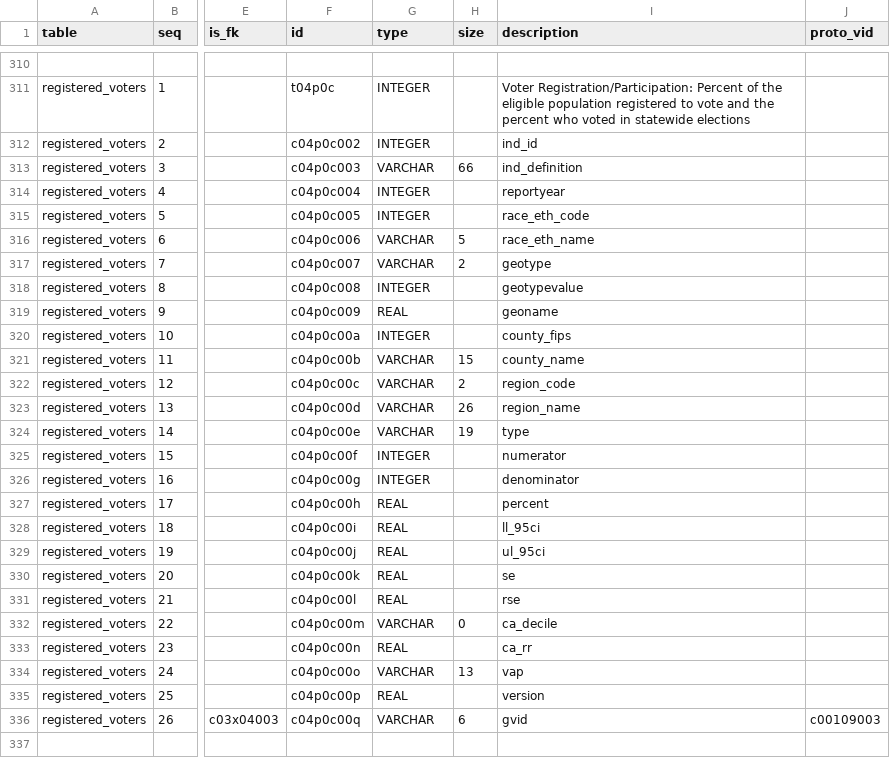
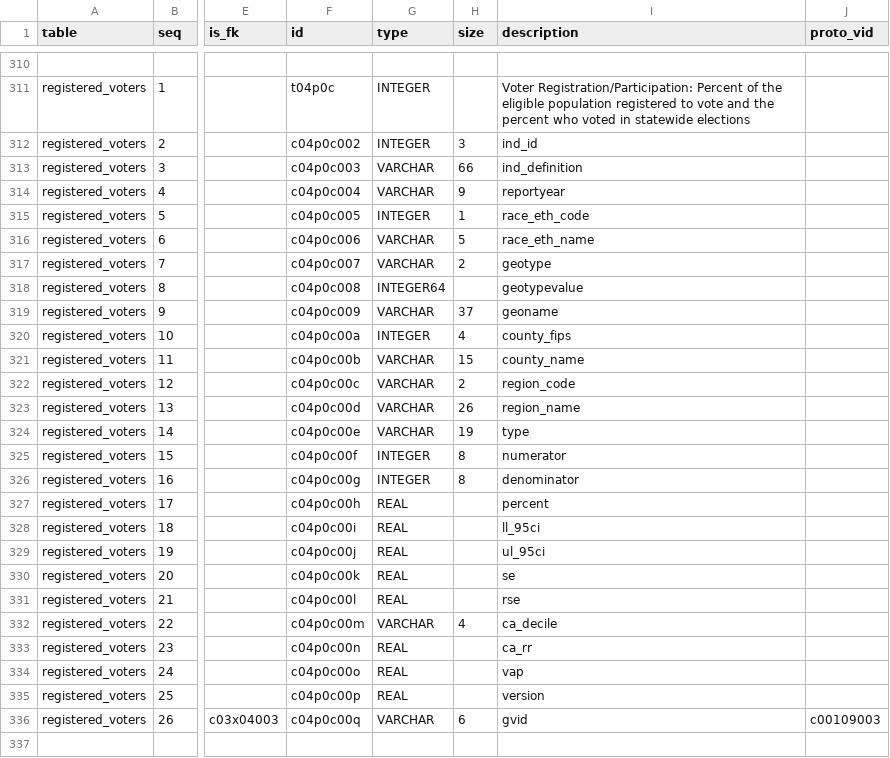
Before and after one commit to CivicKnowledge/ca-health-bundles, a CSV file: cdph.ca.gov/hci/meta/schema.csv, drawn as a sheet; only a part is shown, gaps mark what is left out; the diff covers the shown part only; the diff names each change by its address in the sheet, - before the commit and + after, or states it on an @@ line.

```diff
--- a/cdph.ca.gov/hci/meta/schema.csv
+++ b/cdph.ca.gov/hci/meta/schema.csv
-H312 (size): (empty)
+H312 (size): 3
-G314 (type): INTEGER
+G314 (type): VARCHAR
-H314 (size): (empty)
+H314 (size): 9
-H315 (size): (empty)
+H315 (size): 1
-G318 (type): INTEGER
+G318 (type): INTEGER64
-G319 (type): REAL
+G319 (type): VARCHAR
-H319 (size): (empty)
+H319 (size): 37
-H320 (size): (empty)
+H320 (size): 4
-H325:H326 (size): (empty)
+H325:H326 (size): 8
-H332 (size): 0
+H332 (size): 4
-G334 (type): VARCHAR
+G334 (type): REAL
-H334 (size): 13
+H334 (size): (empty)
```
Also changed, not shown: 36 edited cells elsewhere in this file.
